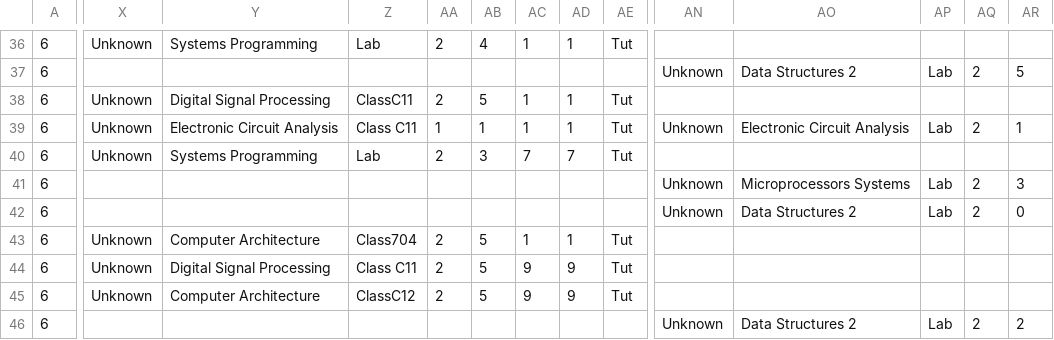
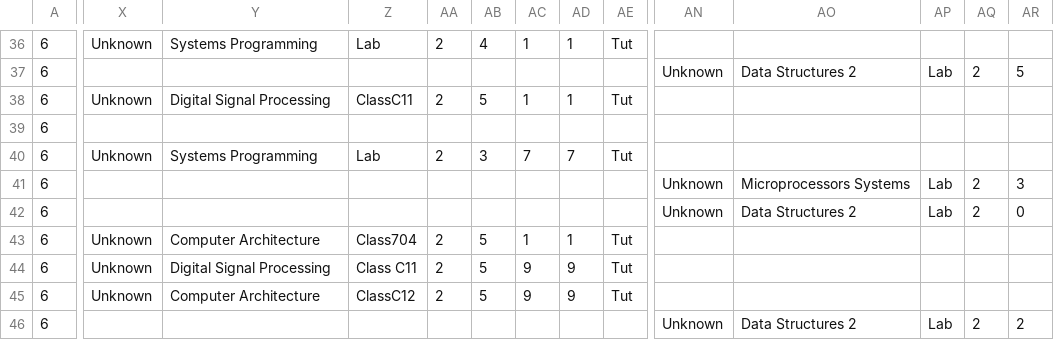
Before and after one commit to ahmedfawzy98/Database-filler, a CSV file: Database_files/CCE 4th&6th term-Spring 2019 -5-2-2019-converted.csv, drawn as a sheet; only a part is shown, gaps mark what is left out; the diff covers the shown part only; the diff names each change by its address in the sheet, - before the commit and + after, or states it on an @@ line.

```diff
--- a/Database_files/CCE 4th&6th term-Spring 2019 -5-2-2019-converted.csv
+++ b/Database_files/CCE 4th&6th term-Spring 2019 -5-2-2019-converted.csv
-X39: Unknown
+X39: (empty)
-Y39: Electronic Circuit Analysis
+Y39: (empty)
-Z39: Class C11
+Z39: (empty)
-AA39: 1
+AA39: (empty)
-AB39: 1
+AB39: (empty)
-AC39: 1
+AC39: (empty)
-AD39: 1
+AD39: (empty)
-AE39: Tut
+AE39: (empty)
-AN39: Unknown
+AN39: (empty)
-AO39: Electronic Circuit Analysis
+AO39: (empty)
-AP39: Lab
+AP39: (empty)
-AQ39: 2
+AQ39: (empty)
-AR39: 1
+AR39: (empty)
```
Also changed, not shown: 3 edited cells elsewhere in this file, Database_files/CCE 8th_10th term-Spring 2019 -5-2-2019-converted.csv, Database_files/GPE-Spring 2019 -5-2-2019-converted.csv, 7 other files.
